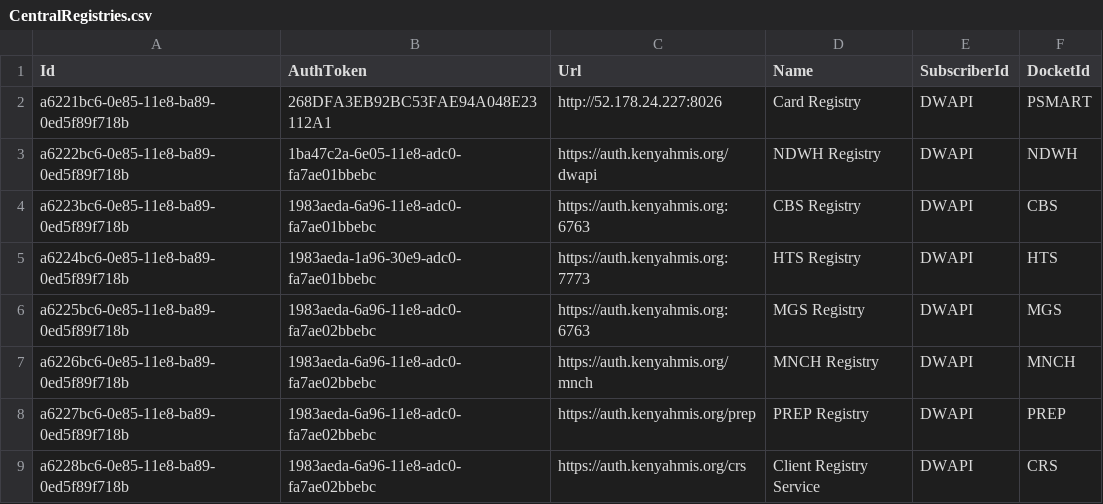
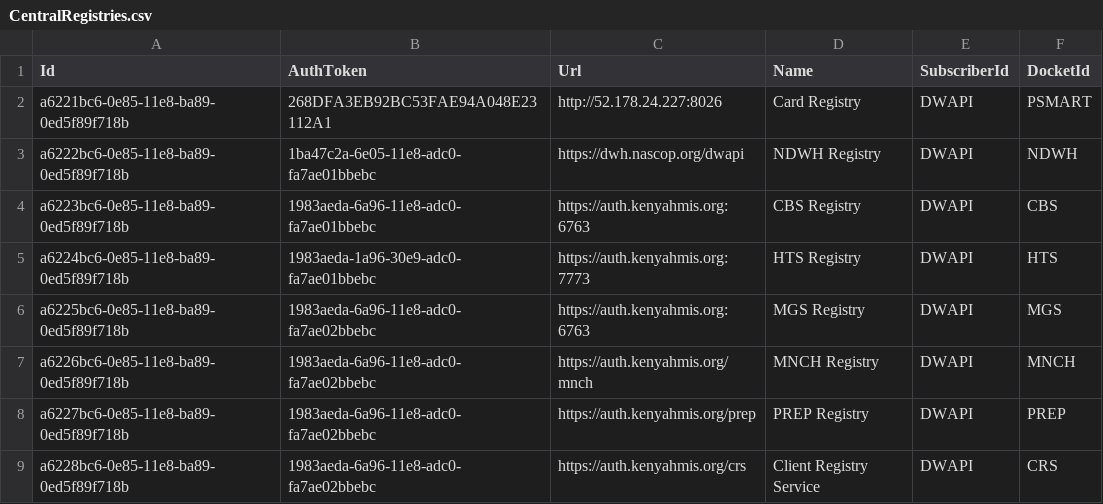
Before and after one commit to palladiumkenya/dwapi, a CSV file: src/Dwapi.SettingsManagement.Infrastructure/Seed/CentralRegistries.csv, drawn as a sheet.

Commit message:
nascop test with check updates

```diff
--- a/src/Dwapi.SettingsManagement.Infrastructure/Seed/CentralRegistries.csv
+++ b/src/Dwapi.SettingsManagement.Infrastructure/Seed/CentralRegistries.csv
@@ -2,3 +2,3 @@ Id|AuthToken|Url|Name|SubscriberId|DocketId
 a6221bc6-0e85-11e8-ba89-0ed5f89f718b|268DFA3EB92BC53FAE94A048E23112A1|http://52.178.24.227:8026|Card Registry|DWAPI|PSMART
-a6222bc6-0e85-11e8-ba89-0ed5f89f718b|1ba47c2a-6e05-11e8-adc0-fa7ae01bbebc|https://auth.kenyahmis.org/dwapi|NDWH Registry|DWAPI|NDWH
+a6222bc6-0e85-11e8-ba89-0ed5f89f718b|1ba47c2a-6e05-11e8-adc0-fa7ae01bbebc|https://dwh.nascop.org/dwapi|NDWH Registry|DWAPI|NDWH
 a6223bc6-0e85-11e8-ba89-0ed5f89f718b|1983aeda-6a96-11e8-adc0-fa7ae01bbebc|https://auth.kenyahmis.org:6763|CBS Registry|DWAPI|CBS
```
Also changed, not shown: 5 other files.
